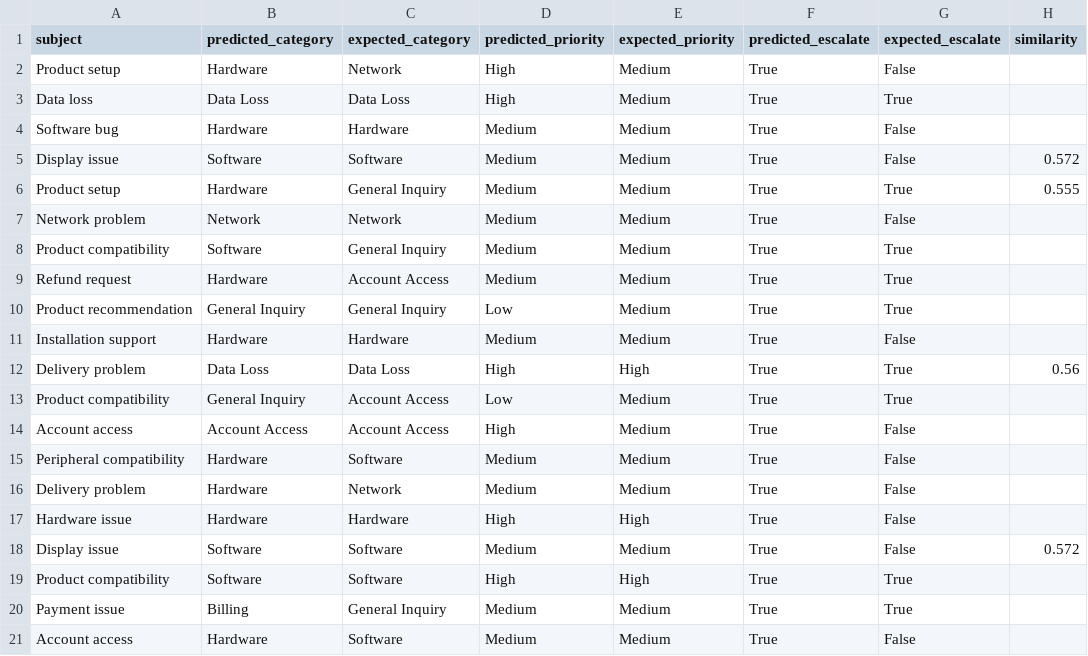
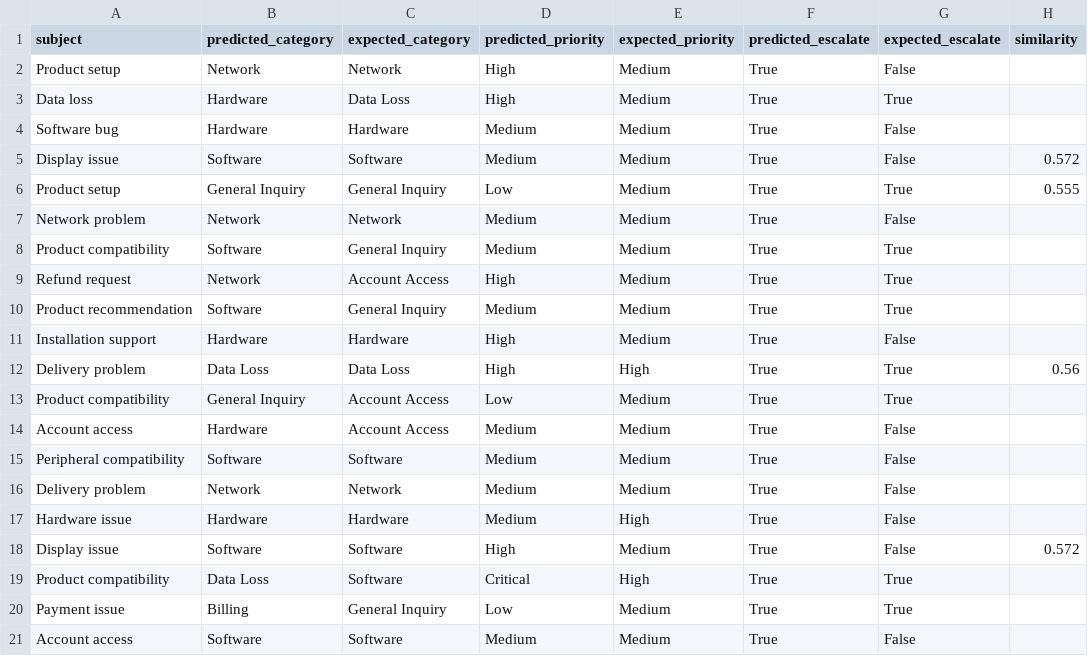
Before and after one commit to Komal036/ConfidenceGatedTriageAgent, a CSV file: data/final_holdout_eval_results.csv, drawn as a sheet; only a part is shown; the diff names each change by its address in the sheet, - before the commit and + after, or states it on an @@ line.

Commit message:
Fix gpt-oss-120b JSON output: add response_format, reasoning_effort=low, higher max_tokens

```diff
--- a/data/final_holdout_eval_results.csv
+++ b/data/final_holdout_eval_results.csv
-B2 (predicted_category): Hardware
+B2 (predicted_category): Network
-B3 (predicted_category): Data Loss
+B3 (predicted_category): Hardware
-B6 (predicted_category): Hardware
+B6 (predicted_category): General Inquiry
-D6 (predicted_priority): Medium
+D6 (predicted_priority): Low
-B9 (predicted_category): Hardware
+B9 (predicted_category): Network
-D9 (predicted_priority): Medium
+D9 (predicted_priority): High
-B10 (predicted_category): General Inquiry
+B10 (predicted_category): Software
-D10 (predicted_priority): Low
+D10 (predicted_priority): Medium
-D11 (predicted_priority): Medium
+D11 (predicted_priority): High
-B14 (predicted_category): Account Access
+B14 (predicted_category): Hardware
-D14 (predicted_priority): High
+D14 (predicted_priority): Medium
-B15 (predicted_category): Hardware
+B15 (predicted_category): Software
-B16 (predicted_category): Hardware
+B16 (predicted_category): Network
-D17 (predicted_priority): High
+D17 (predicted_priority): Medium
-D18 (predicted_priority): Medium
+D18 (predicted_priority): High
-B19 (predicted_category): Software
+B19 (predicted_category): Data Loss
-D19 (predicted_priority): High
+D19 (predicted_priority): Critical
-D20 (predicted_priority): Medium
+D20 (predicted_priority): Low
-B21 (predicted_category): Hardware
+B21 (predicted_category): Software
```
Also changed, not shown: 1 other file.
